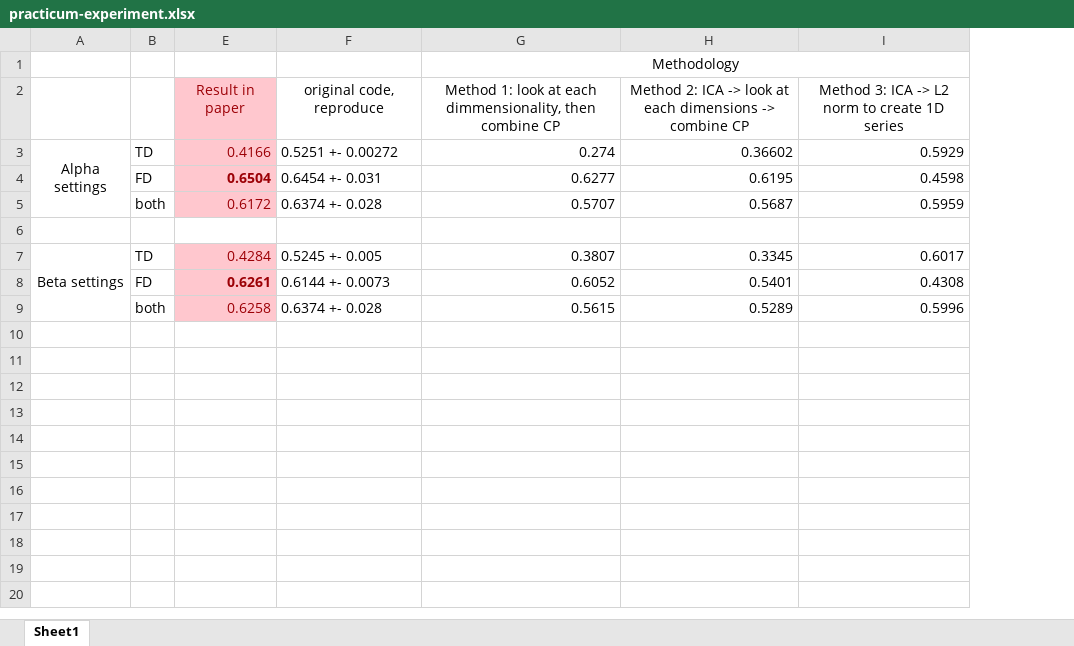
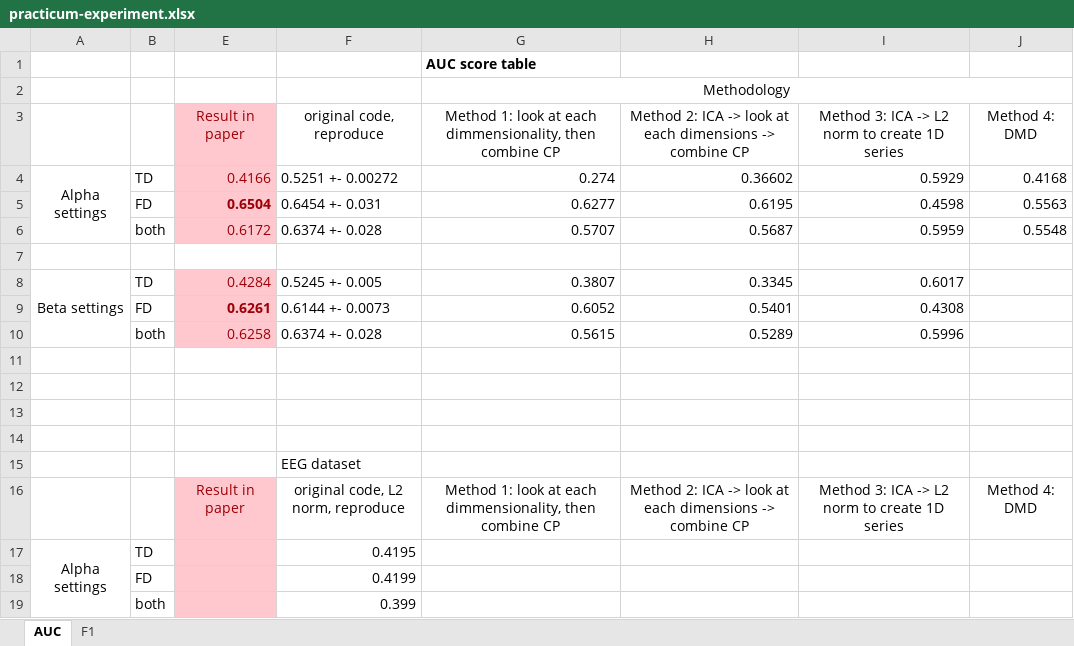
Before and after one commit to NhatVu/TIRE-custom, an Excel workbook: practicum-experiment.xlsx, sheet AUC, drawn as a sheet; values as stored, in another font and other column widths than the file's, no borders; addresses are those after the commit; the diff names each change by its address in the sheet, - before the commit and + after, or states it on an @@ line.

```diff
--- a/practicum-experiment.xlsx (sheet AUC)
+++ b/practicum-experiment.xlsx (sheet AUC)
-sheet tab: Sheet1
+sheet tab: AUC
+sheet tab: F1
+column J (Method 4: DMD), rows 4-6: 0.4168 | 0.5563 | 0.5548
+row 1:  |  |  |  | AUC score table
+row 11: (empty)
+row 12: (empty)
+row 13: (empty)
+row 14: (empty)
+row 15:  |  |  | EEG dataset
+row 16:  |  | Result in paper | original code, L2 norm, reproduce | Method 1: look at each dimmensionality, then combine CP | Method 2: ICA -> look at each dimensions -> combine CP | Method 3: ICA -> L2 norm to create 1D series | Method 4: DMD
+row 17: Alpha settings | TD |  | 0.4195
+row 18:  | FD |  | 0.4199
+row 19:  | both |  | 0.399
```
Also changed, not shown: 7 other files.
